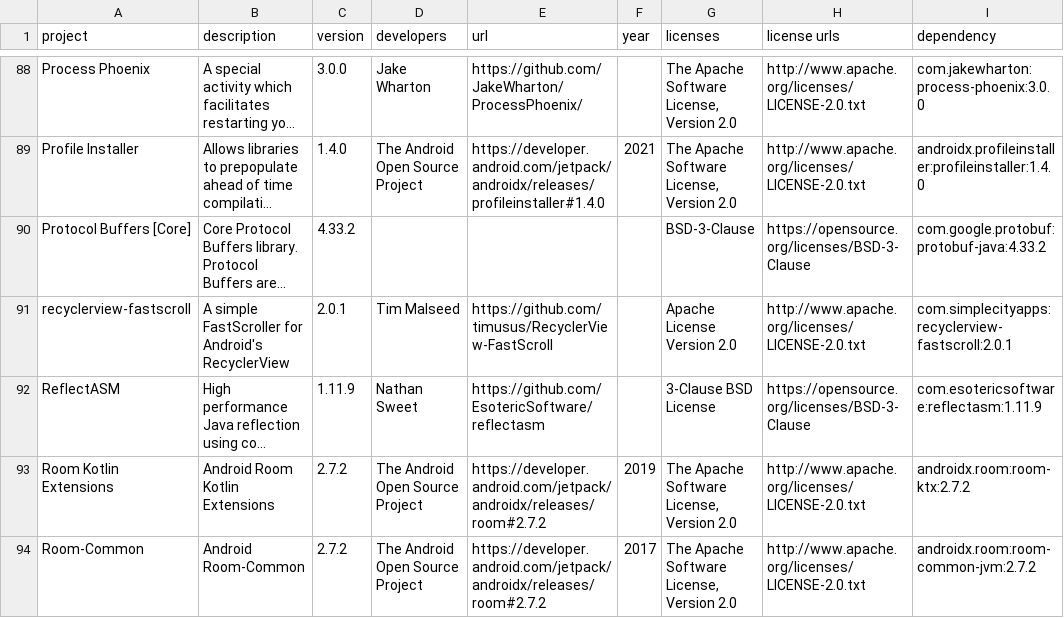
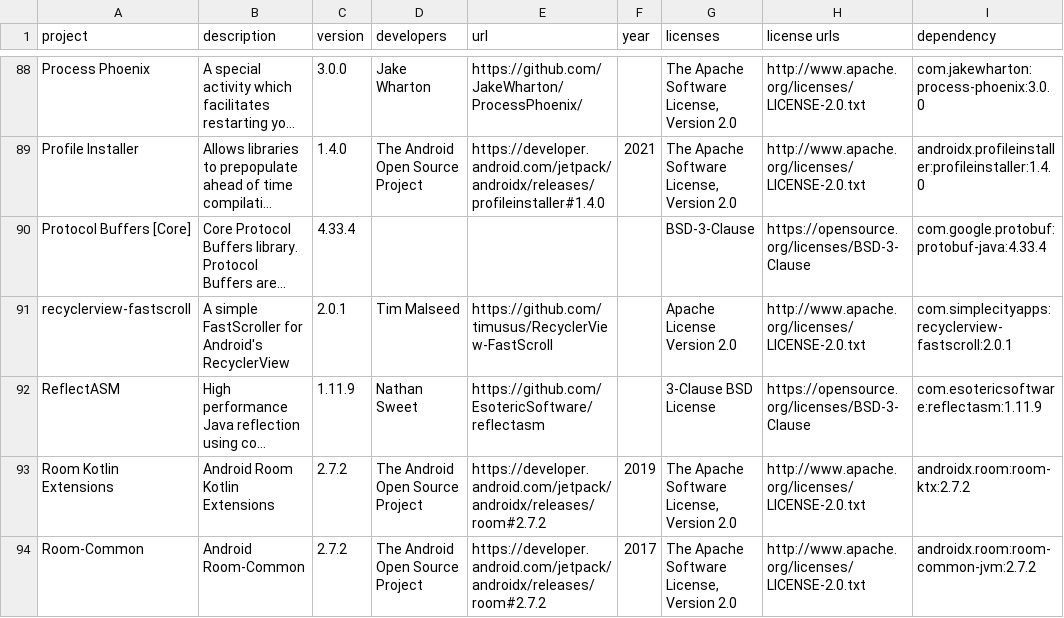
Before and after one commit to dyhkwong/Exclave, a CSV file: app/build/reports/licenses/licenseOssReleaseReport.csv, drawn as a sheet; only a part is shown, gaps mark what is left out; long unchanged cells end in …; the diff names each change by its address in the sheet, - before the commit and + after, or states it on an @@ line.

Commit message:
Update com.google.protobuf:protobuf-java:4.33.4

```diff
--- a/app/build/reports/licenses/licenseOssReleaseReport.csv
+++ b/app/build/reports/licenses/licenseOssReleaseReport.csv
-C90 (version): 4.33.2
+C90 (version): 4.33.4
-I90 (dependency): com.google.protobuf:protobuf-java:4.33.2
+I90 (dependency): com.google.protobuf:protobuf-java:4.33.4
```
Also changed, not shown: 1 other file.
